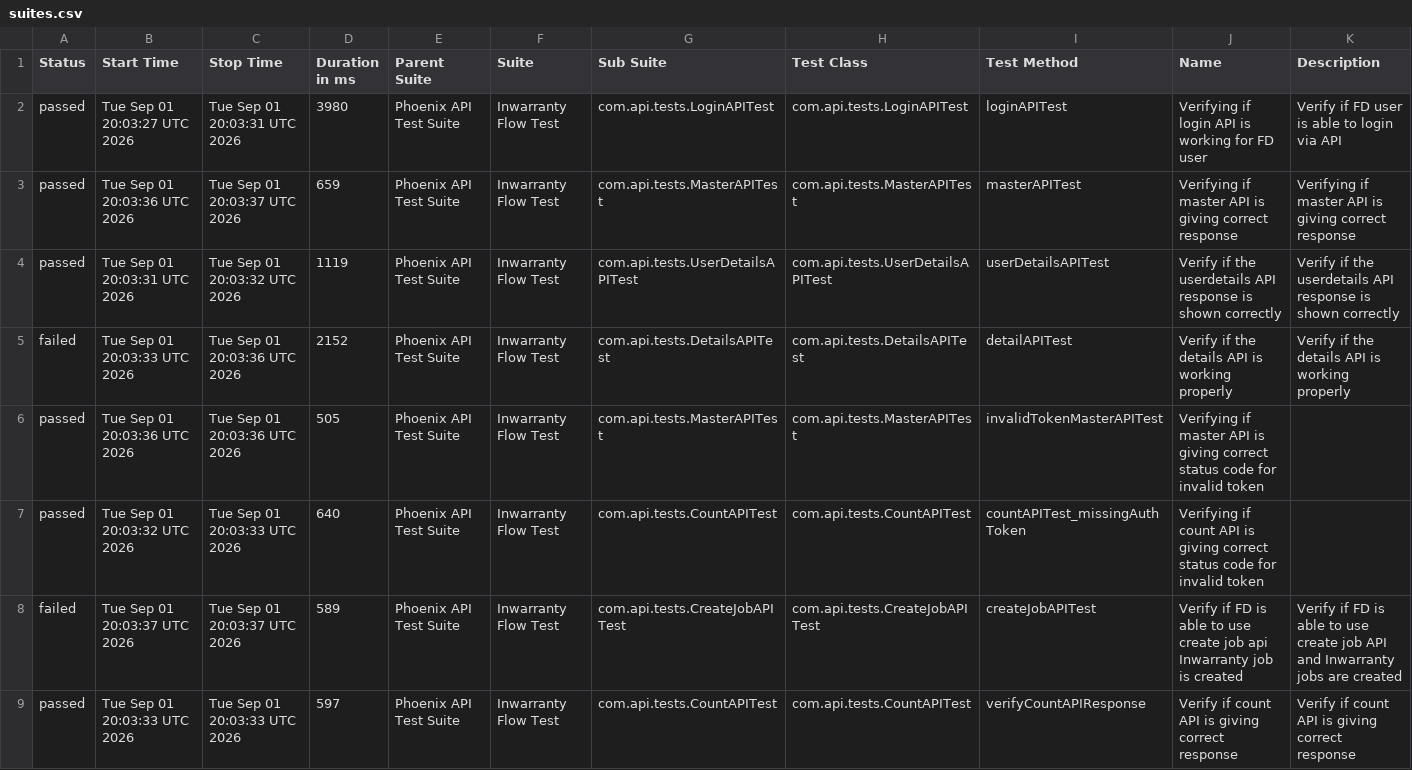
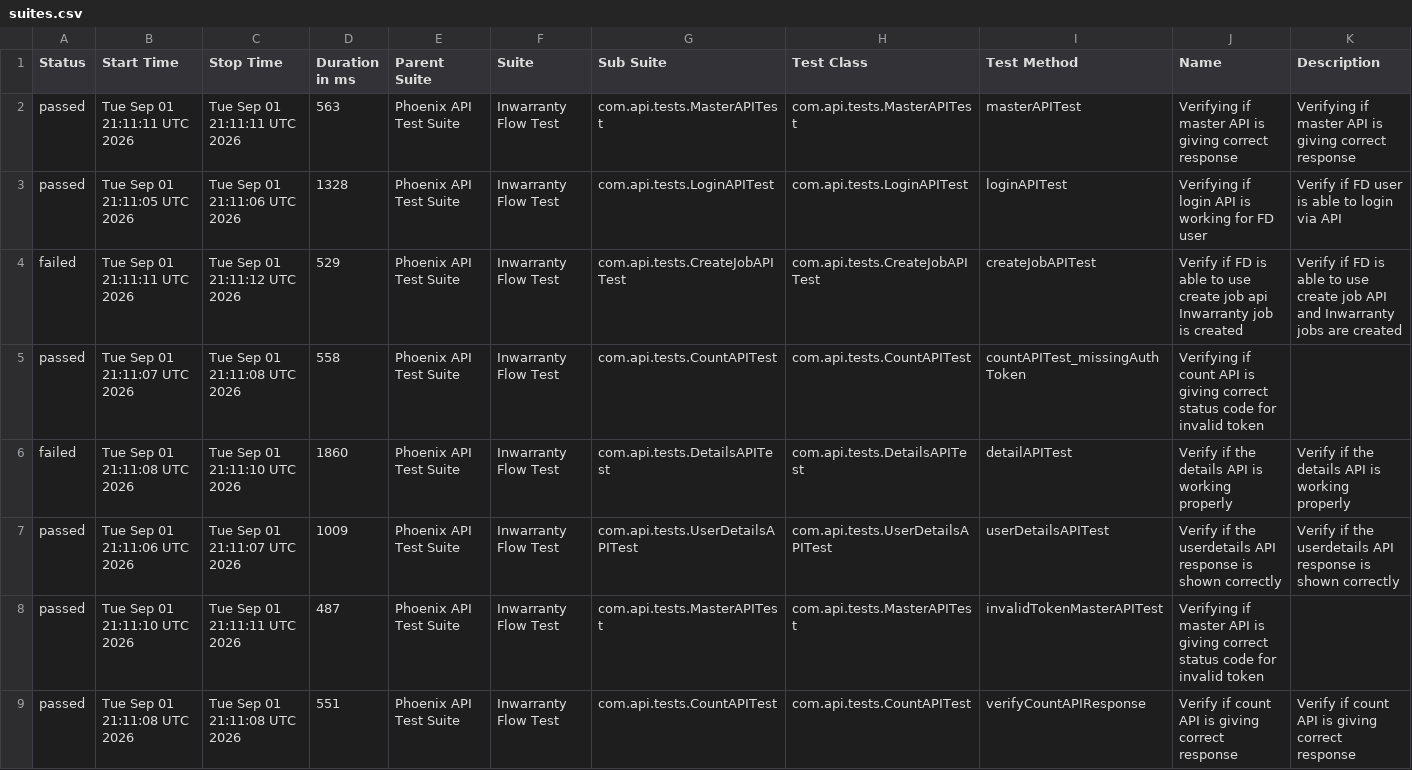
Before and after one commit to Zulminan/PhoenixTestAutomationFramework, a CSV file: data/suites.csv, drawn as a sheet.

```diff
--- a/data/suites.csv
+++ b/data/suites.csv
@@ -1,9 +1,9 @@
 "Status","Start Time","Stop Time","Duration in ms","Parent Suite","Suite","Sub Suite","Test Class","Test Method","Name","Description"
-"passed","Tue Sep 01 20:03:27 UTC 2026","Tue Sep 01 20:03:31 UTC 2026","3980","Phoenix API Test Suite","Inwarranty Flow Test","com.api.tests.LoginAPITest","com.api.tests.LoginAPITest","loginAPITest","Verifying if login API is working for FD user","Verify if FD user is able to login via API"
-"passed","Tue Sep 01 20:03:36 UTC 2026","Tue Sep 01 20:03:37 UTC 2026","659","Phoenix API Test Suite","Inwarranty Flow Test","com.api.tests.MasterAPITest","com.api.tests.MasterAPITest","masterAPITest","Verifying if master API is giving correct response","Verifying if master API is giving correct response"
-"passed","Tue Sep 01 20:03:31 UTC 2026","Tue Sep 01 20:03:32 UTC 2026","1119","Phoenix API Test Suite","Inwarranty Flow Test","com.api.tests.UserDetailsAPITest","com.api.tests.UserDetailsAPITest","userDetailsAPITest","Verify if the userdetails API response is shown correctly","Verify if the userdetails API response is shown correctly"
-"failed","Tue Sep 01 20:03:33 UTC 2026","Tue Sep 01 20:03:36 UTC 2026","2152","Phoenix API Test Suite","Inwarranty Flow Test","com.api.tests.DetailsAPITest","com.api.tests.DetailsAPITest","detailAPITest","Verify if the details API is working properly","Verify if the details API is working properly"
-"passed","Tue Sep 01 20:03:36 UTC 2026","Tue Sep 01 20:03:36 UTC 2026","505","Phoenix API Test Suite","Inwarranty Flow Test","com.api.tests.MasterAPITest","com.api.tests.MasterAPITest","invalidTokenMasterAPITest","Verifying if master API is giving correct status code for invalid token",""
-"passed","Tue Sep 01 20:03:32 UTC 2026","Tue Sep 01 20:03:33 UTC 2026","640","Phoenix API Test Suite","Inwarranty Flow Test","com.api.tests.CountAPITest","com.api.tests.CountAPITest","countAPITest_missingAuthToken","Verifying if count API is giving correct status code for invalid token",""
-"failed","Tue Sep 01 20:03:37 UTC 2026","Tue Sep 01 20:03:37 UTC 2026","589","Phoenix API Test Suite","Inwarranty Flow Test","com.api.tests.CreateJobAPITest","com.api.tests.CreateJobAPITest","createJobAPITest","Verify if FD is able to use create job api Inwarranty job is created","Verify if FD is able to use create job API and Inwarranty jobs are created"
-"passed","Tue Sep 01 20:03:33 UTC 2026","Tue Sep 01 20:03:33 UTC 2026","597","Phoenix API Test Suite","Inwarranty Flow Test","com.api.tests.CountAPITest","com.api.tests.CountAPITest","verifyCountAPIResponse","Verify if count API is giving correct response","Verify if count API is giving correct response"
+"passed","Tue Sep 01 21:11:11 UTC 2026","Tue Sep 01 21:11:11 UTC 2026","563","Phoenix API Test Suite","Inwarranty Flow Test","com.api.tests.MasterAPITest","com.api.tests.MasterAPITest","masterAPITest","Verifying if master API is giving correct response","Verifying if master API is giving correct response"
+"passed","Tue Sep 01 21:11:05 UTC 2026","Tue Sep 01 21:11:06 UTC 2026","1328","Phoenix API Test Suite","Inwarranty Flow Test","com.api.tests.LoginAPITest","com.api.tests.LoginAPITest","loginAPITest","Verifying if login API is working for FD user","Verify if FD user is able to login via API"
+"failed","Tue Sep 01 21:11:11 UTC 2026","Tue Sep 01 21:11:12 UTC 2026","529","Phoenix API Test Suite","Inwarranty Flow Test","com.api.tests.CreateJobAPITest","com.api.tests.CreateJobAPITest","createJobAPITest","Verify if FD is able to use create job api Inwarranty job is created","Verify if FD is able to use create job API and Inwarranty jobs are created"
+"passed","Tue Sep 01 21:11:07 UTC 2026","Tue Sep 01 21:11:08 UTC 2026","558","Phoenix API Test Suite","Inwarranty Flow Test","com.api.tests.CountAPITest","com.api.tests.CountAPITest","countAPITest_missingAuthToken","Verifying if count API is giving correct status code for invalid token",""
+"failed","Tue Sep 01 21:11:08 UTC 2026","Tue Sep 01 21:11:10 UTC 2026","1860","Phoenix API Test Suite","Inwarranty Flow Test","com.api.tests.DetailsAPITest","com.api.tests.DetailsAPITest","detailAPITest","Verify if the details API is working properly","Verify if the details API is working properly"
+"passed","Tue Sep 01 21:11:06 UTC 2026","Tue Sep 01 21:11:07 UTC 2026","1009","Phoenix API Test Suite","Inwarranty Flow Test","com.api.tests.UserDetailsAPITest","com.api.tests.UserDetailsAPITest","userDetailsAPITest","Verify if the userdetails API response is shown correctly","Verify if the userdetails API response is shown correctly"
+"passed","Tue Sep 01 21:11:10 UTC 2026","Tue Sep 01 21:11:11 UTC 2026","487","Phoenix API Test Suite","Inwarranty Flow Test","com.api.tests.MasterAPITest","com.api.tests.MasterAPITest","invalidTokenMasterAPITest","Verifying if master API is giving correct status code for invalid token",""
+"passed","Tue Sep 01 21:11:08 UTC 2026","Tue Sep 01 21:11:08 UTC 2026","551","Phoenix API Test Suite","Inwarranty Flow Test","com.api.tests.CountAPITest","com.api.tests.CountAPITest","verifyCountAPIResponse","Verify if count API is giving correct response","Verify if count API is giving correct response"
```
Also changed, not shown: data/behaviors.csv, 56 other files.
